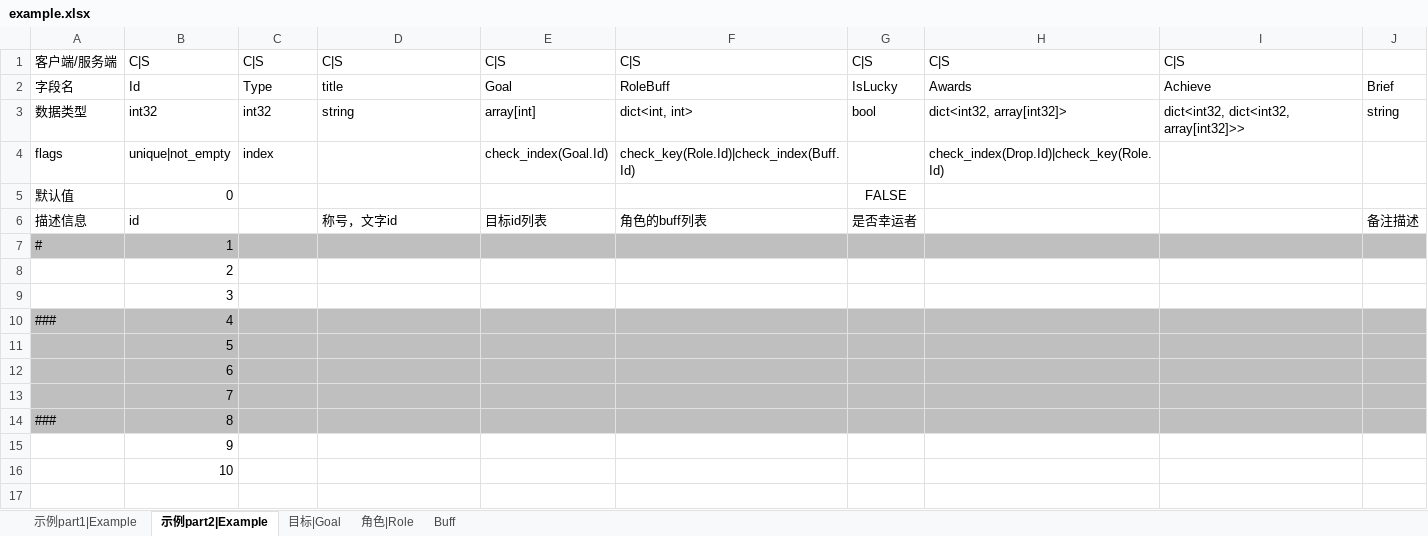
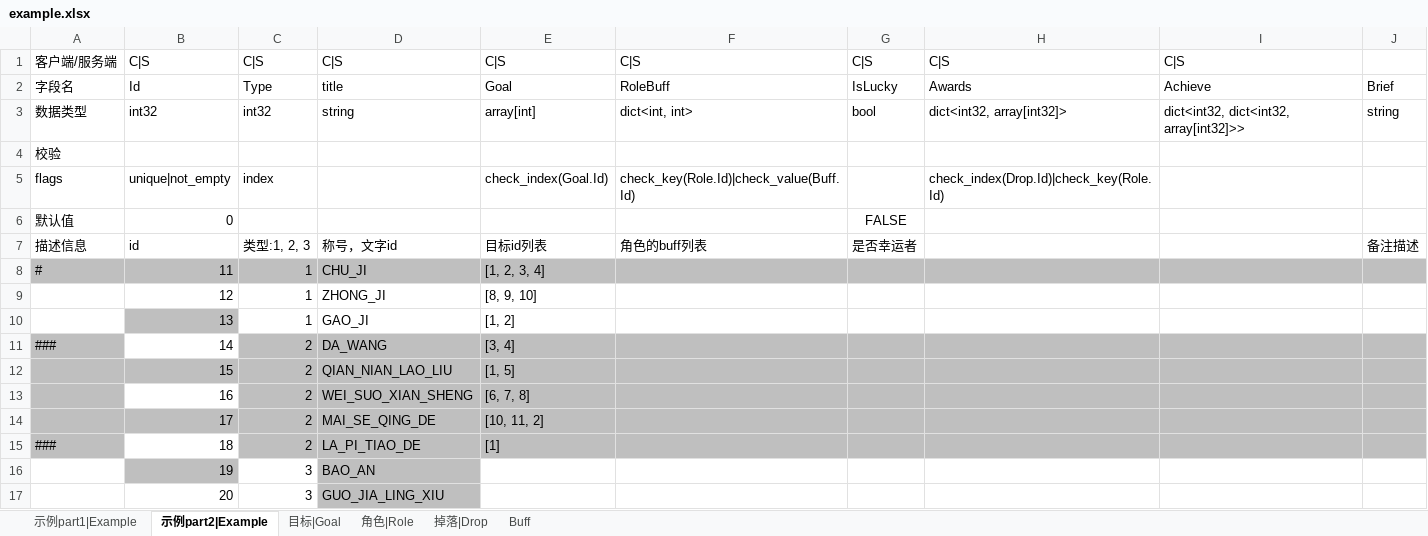
Before and after one commit to ericyonng/CrystalNet, an Excel workbook: service_common/config/xlsx/example.xlsx, sheet 示例part2|Example, drawn as a sheet; values as stored, in another font and other column widths than the file's, no borders; removed rows and columns are numbered as before the commit, all else as after; the diff names each change by its address in the sheet, - before the commit and + after, or states it on an @@ line.

```diff
--- a/service_common/config/xlsx/example.xlsx (sheet 示例part2|Example)
+++ b/service_common/config/xlsx/example.xlsx (sheet 示例part2|Example)
+sheet tab: 掉落|Drop
+row 4: 校验
-F5: check_key(Role.Id)|check_index(Buff.Id)
+F5: check_key(Role.Id)|check_value(Buff.Id)
-C7: (empty)
+C7: 类型:1, 2, 3
-row 7: # | 1
-row 8:  | 2
-row 9:  | 3
-row 10: ### | 4
-row 11:  | 5
-row 12:  | 6
-row 13:  | 7
-row 14: ### | 8
-row 15:  | 9
-row 16:  | 10
+row 8: # | 11 | 1 | CHU_JI | [1, 2, 3, 4]
+row 9:  | 12 | 1 | ZHONG_JI | [8, 9, 10]
+row 10:  | 13 | 1 | GAO_JI | [1, 2]
+row 11: ### | 14 | 2 | DA_WANG | [3, 4]
+row 12:  | 15 | 2 | QIAN_NIAN_LAO_LIU | [1, 5]
+row 13:  | 16 | 2 | WEI_SUO_XIAN_SHENG | [6, 7, 8]
+row 14:  | 17 | 2 | MAI_SE_QING_DE | [10, 11, 2]
+row 15: ### | 18 | 2 | LA_PI_TIAO_DE | [1]
+row 16:  | 19 | 3 | BAO_AN
+row 17:  | 20 | 3 | GUO_JIA_LING_XIU
```
Also changed, not shown: sheet 示例part1|Example, 7 other files.
